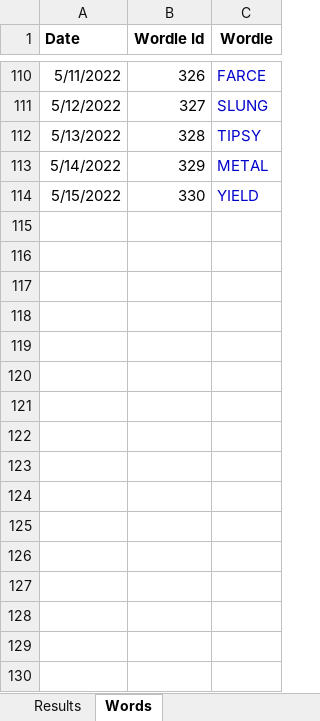
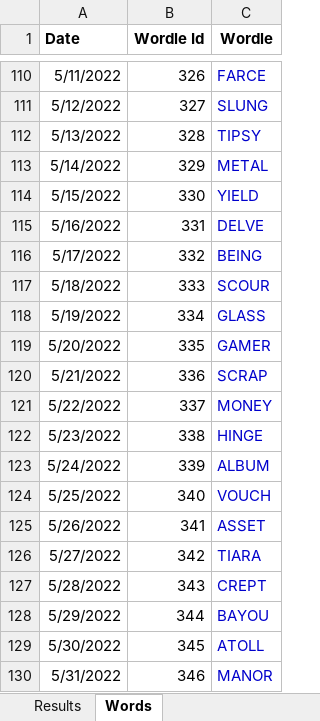
Before and after one commit to RoBtheSloB/WordleTracking, an Excel workbook: Wordle Tracking.xlsm, sheet Words, drawn as a sheet; only a part is shown, gaps mark what is left out; values as stored, in another font and other column widths than the file's, no borders; the diff names each change by its address in the sheet, - before the commit and + after, or states it on an @@ line.

```diff
--- a/Wordle Tracking.xlsm (sheet Words)
+++ b/Wordle Tracking.xlsm (sheet Words)
+row 115: 5/16/2022 | 331 | DELVE
+row 116: 5/17/2022 | 332 | BEING
+row 117: 5/18/2022 | 333 | SCOUR
+row 118: 5/19/2022 | 334 | GLASS
+row 119: 5/20/2022 | 335 | GAMER
+row 120: 5/21/2022 | 336 | SCRAP
+row 121: 5/22/2022 | 337 | MONEY
+row 122: 5/23/2022 | 338 | HINGE
+row 123: 5/24/2022 | 339 | ALBUM
+row 124: 5/25/2022 | 340 | VOUCH
+row 125: 5/26/2022 | 341 | ASSET
+row 126: 5/27/2022 | 342 | TIARA
+row 127: 5/28/2022 | 343 | CREPT
+row 128: 5/29/2022 | 344 | BAYOU
+row 129: 5/30/2022 | 345 | ATOLL
+row 130: 5/31/2022 | 346 | MANOR
```
Also changed, not shown: sheet Results, 1 other file.
